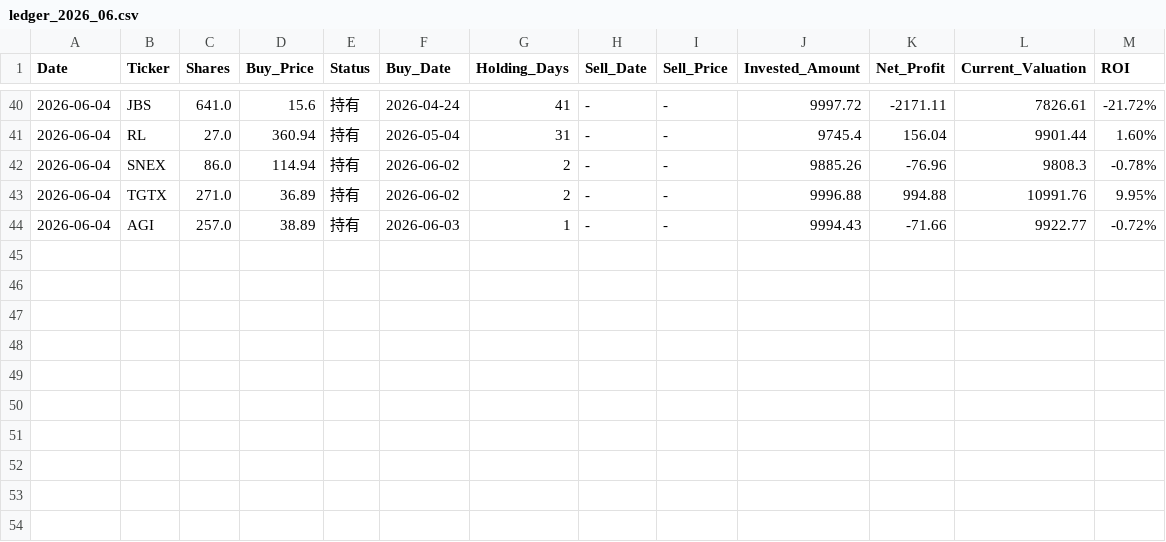
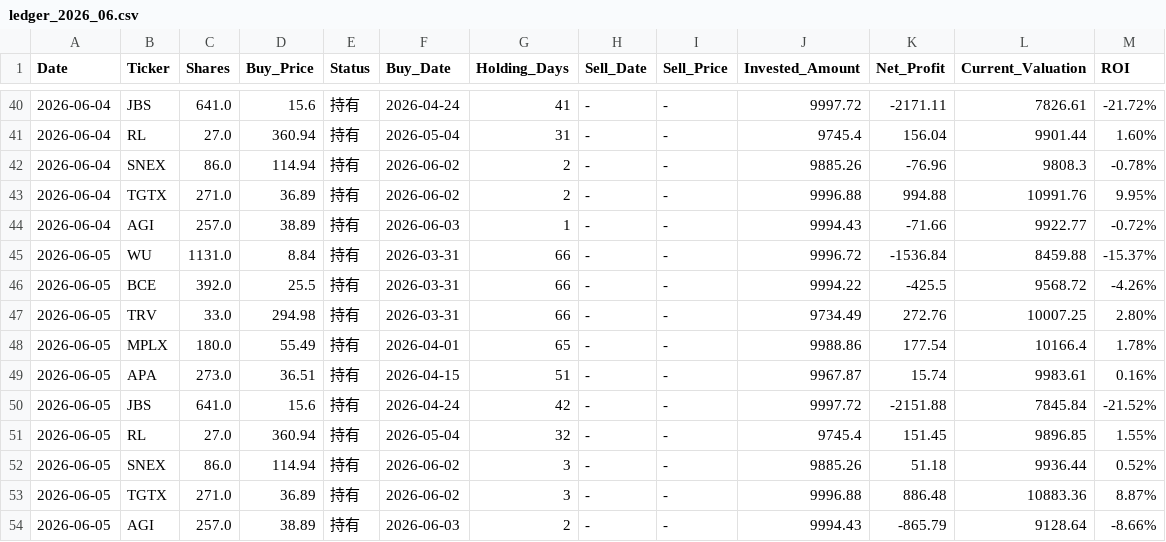
Before and after one commit to RayD-123/micro-quant-simulator, a CSV file: history_database/ledger_2026_06.csv, drawn as a sheet; only a part is shown, gaps mark what is left out; the diff names each change by its address in the sheet, - before the commit and + after, or states it on an @@ line.

```diff
--- a/history_database/ledger_2026_06.csv
+++ b/history_database/ledger_2026_06.csv
+row 45: 2026-06-05 | WU | 1131.0 | 8.84 | 持有 | 2026-03-31 | 66 | - | - | 9996.72 | -1536.84 | 8459.88 | -15.37%
+row 46: 2026-06-05 | BCE | 392.0 | 25.5 | 持有 | 2026-03-31 | 66 | - | - | 9994.22 | -425.5 | 9568.72 | -4.26%
+row 47: 2026-06-05 | TRV | 33.0 | 294.98 | 持有 | 2026-03-31 | 66 | - | - | 9734.49 | 272.76 | 10007.25 | 2.80%
+row 48: 2026-06-05 | MPLX | 180.0 | 55.49 | 持有 | 2026-04-01 | 65 | - | - | 9988.86 | 177.54 | 10166.4 | 1.78%
+row 49: 2026-06-05 | APA | 273.0 | 36.51 | 持有 | 2026-04-15 | 51 | - | - | 9967.87 | 15.74 | 9983.61 | 0.16%
+row 50: 2026-06-05 | JBS | 641.0 | 15.6 | 持有 | 2026-04-24 | 42 | - | - | 9997.72 | -2151.88 | 7845.84 | -21.52%
+row 51: 2026-06-05 | RL | 27.0 | 360.94 | 持有 | 2026-05-04 | 32 | - | - | 9745.4 | 151.45 | 9896.85 | 1.55%
+row 52: 2026-06-05 | SNEX | 86.0 | 114.94 | 持有 | 2026-06-02 | 3 | - | - | 9885.26 | 51.18 | 9936.44 | 0.52%
+row 53: 2026-06-05 | TGTX | 271.0 | 36.89 | 持有 | 2026-06-02 | 3 | - | - | 9996.88 | 886.48 | 10883.36 | 8.87%
+row 54: 2026-06-05 | AGI | 257.0 | 38.89 | 持有 | 2026-06-03 | 2 | - | - | 9994.43 | -865.79 | 9128.64 | -8.66%
```
Also changed, not shown: daily_equity.csv, 3 other files.
